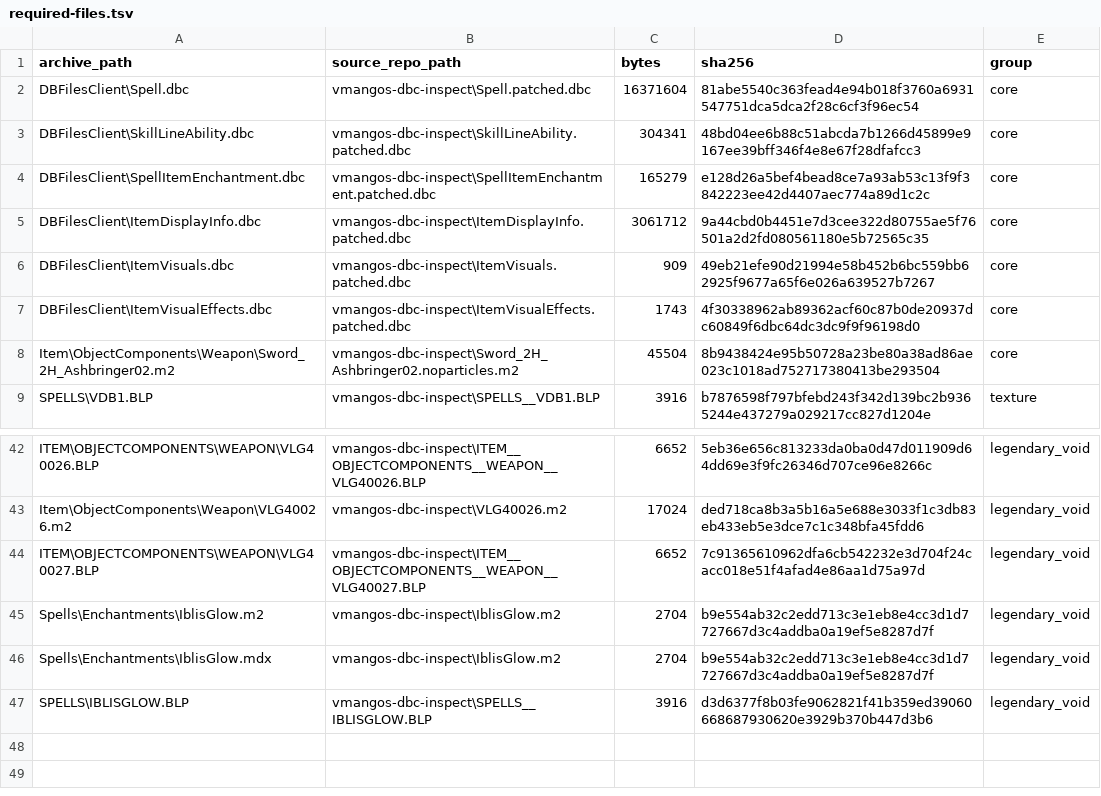
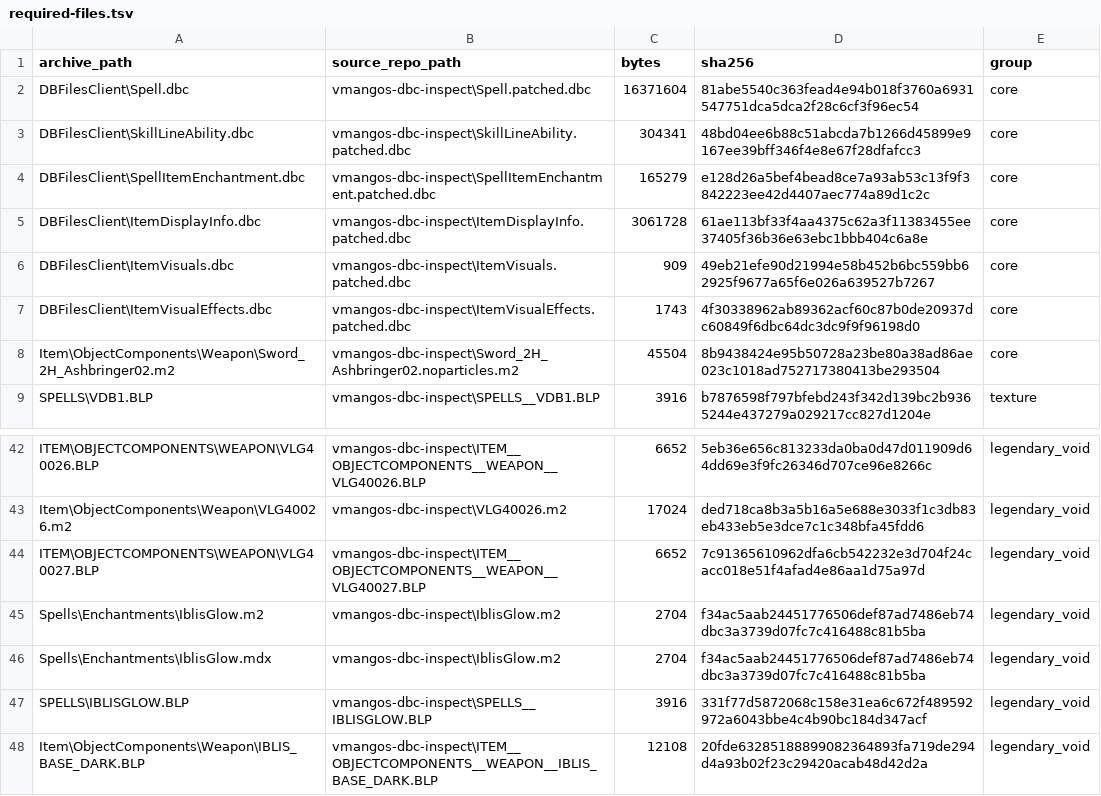
Before and after one commit to fogennnnn/The-Cult, a TSV file: patches/current/required-files.tsv, drawn as a sheet; only a part is shown, gaps mark what is left out.

Commit message:
deploy client patch iblis-glow-rebalance-v2 f61b674cd898

```diff
--- a/patches/current/required-files.tsv
+++ b/patches/current/required-files.tsv
@@ -4,3 +4,3 @@ DBFilesClient\SkillLineAbility.dbc	vmangos-dbc-inspect\SkillLineAbility.patched.
 DBFilesClient\SpellItemEnchantment.dbc	vmangos-dbc-inspect\SpellItemEnchantment.patched.dbc	165279	e128d26a5bef4bead8ce7a93ab53c13f9f3842223ee42d4407aec774a89d1c2c	core
-DBFilesClient\ItemDisplayInfo.dbc	vmangos-dbc-inspect\ItemDisplayInfo.patched.dbc	3061712	9a44cbd0b4451e7d3cee322d80755ae5f76501a2d2fd080561180e5b72565c35	core
+DBFilesClient\ItemDisplayInfo.dbc	vmangos-dbc-inspect\ItemDisplayInfo.patched.dbc	3061728	61ae113bf33f4aa4375c62a3f11383455ee37405f36b36e63ebc1bbb404c6a8e	core
 DBFilesClient\ItemVisuals.dbc	vmangos-dbc-inspect\ItemVisuals.patched.dbc	909	49eb21efe90d21994e58b452b6bc559bb62925f9677a65f6e026a639527b7267	core
@@ -44,4 +44,5 @@ Item\ObjectComponents\Weapon\VLG40026.m2	vmangos-dbc-inspect\VLG40026.m2	17024	d
 ITEM\OBJECTCOMPONENTS\WEAPON\VLG40027.BLP	vmangos-dbc-inspect\ITEM__OBJECTCOMPONENTS__WEAPON__VLG40027.BLP	6652	7c91365610962dfa6cb542232e3d704f24cacc018e51f4afad4e86aa1d75a97d	legendary_void
-Spells\Enchantments\IblisGlow.m2	vmangos-dbc-inspect\IblisGlow.m2	2704	b9e554ab32c2edd713c3e1eb8e4cc3d1d7727667d3c4addba0a19ef5e8287d7f	legendary_void
-Spells\Enchantments\IblisGlow.mdx	vmangos-dbc-inspect\IblisGlow.m2	2704	b9e554ab32c2edd713c3e1eb8e4cc3d1d7727667d3c4addba0a19ef5e8287d7f	legendary_void
-SPELLS\IBLISGLOW.BLP	vmangos-dbc-inspect\SPELLS__IBLISGLOW.BLP	3916	d3d6377f8b03fe9062821f41b359ed39060668687930620e3929b370b447d3b6	legendary_void
+Spells\Enchantments\IblisGlow.m2	vmangos-dbc-inspect\IblisGlow.m2	2704	f34ac5aab24451776506def87ad7486eb74dbc3a3739d07fc7c416488c81b5ba	legendary_void
+Spells\Enchantments\IblisGlow.mdx	vmangos-dbc-inspect\IblisGlow.m2	2704	f34ac5aab24451776506def87ad7486eb74dbc3a3739d07fc7c416488c81b5ba	legendary_void
+SPELLS\IBLISGLOW.BLP	vmangos-dbc-inspect\SPELLS__IBLISGLOW.BLP	3916	331f77d5872068c158e31ea6c672f489592972a6043bbe4c4b90bc184d347acf	legendary_void
+Item\ObjectComponents\Weapon\IBLIS_BASE_DARK.BLP	vmangos-dbc-inspect\ITEM__OBJECTCOMPONENTS__WEAPON__IBLIS_BASE_DARK.BLP	12108	20fde63285188899082364893fa719de294d4a93b02f23c29420acab48d42d2a	legendary_void
```
Also changed, not shown: 4 other files.
